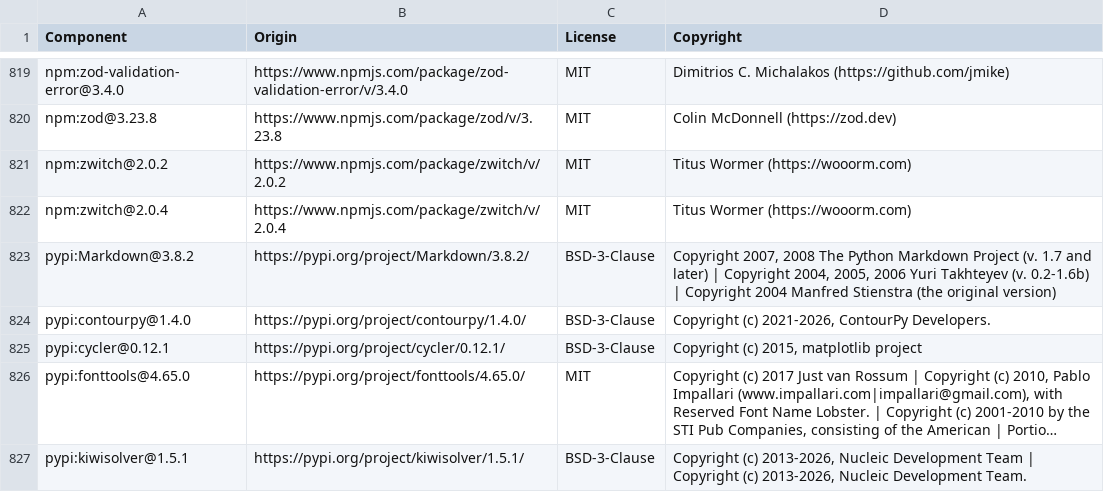
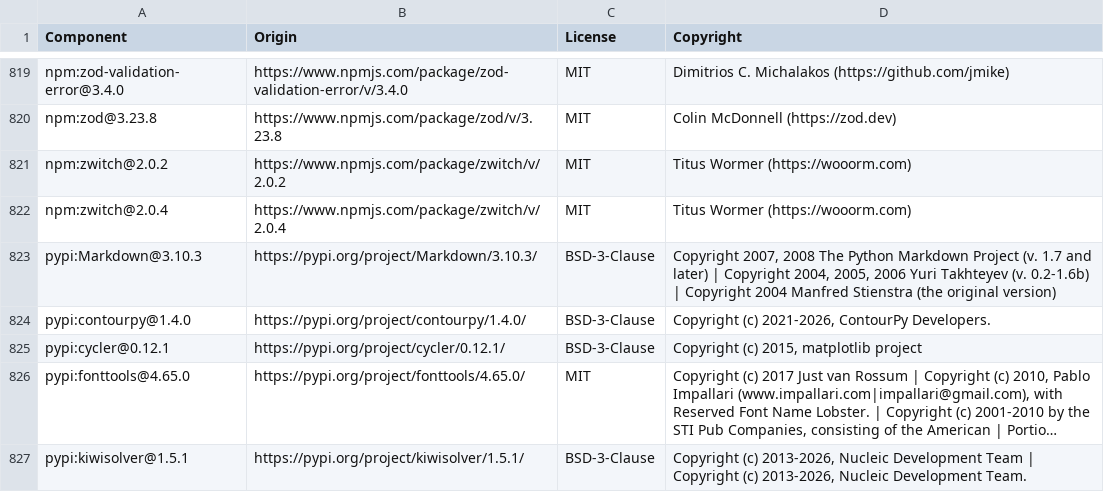
Before and after one commit to datadog-labs/reflex, a CSV file: LICENSE-3rdparty.csv, drawn as a sheet; only a part is shown, gaps mark what is left out; long unchanged cells end in ….

Commit message:
Update third-party inventory for Markdown 3.10.3

```diff
--- a/LICENSE-3rdparty.csv
+++ b/LICENSE-3rdparty.csv
@@ -822,3 +822,3 @@ npm:zwitch@2.0.2,https://www.npmjs.com/package/zwitch/v/2.0.2,MIT,Titus Wormer (
 npm:zwitch@2.0.4,https://www.npmjs.com/package/zwitch/v/2.0.4,MIT,Titus Wormer (https://wooorm.com)
-pypi:Markdown@3.8.2,https://pypi.org/project/Markdown/3.8.2/,BSD-3-Clause,"Copyright 2007, 2008 The Python Markdown Project (v. 1.7 and later) | Copyright 2004, 2005, 2006 Yuri Takhteyev (v. 0.2-1.6b) | Copyright 2004 Manfred Stienstra (the original version)"
+pypi:Markdown@3.10.3,https://pypi.org/project/Markdown/3.10.3/,BSD-3-Clause,"Copyright 2007, 2008 The Python Markdown Project (v. 1.7 and later) | Copyright 2004, 2005, 2006 Yuri Takhteyev (v. 0.2-1.6b) | Copyright 2004 Manfred Stienstra (the original version)"
 pypi:contourpy@1.4.0,https://pypi.org/project/contourpy/1.4.0/,BSD-3-Clause,"Copyright (c) 2021-2026, ContourPy Developers."
```
